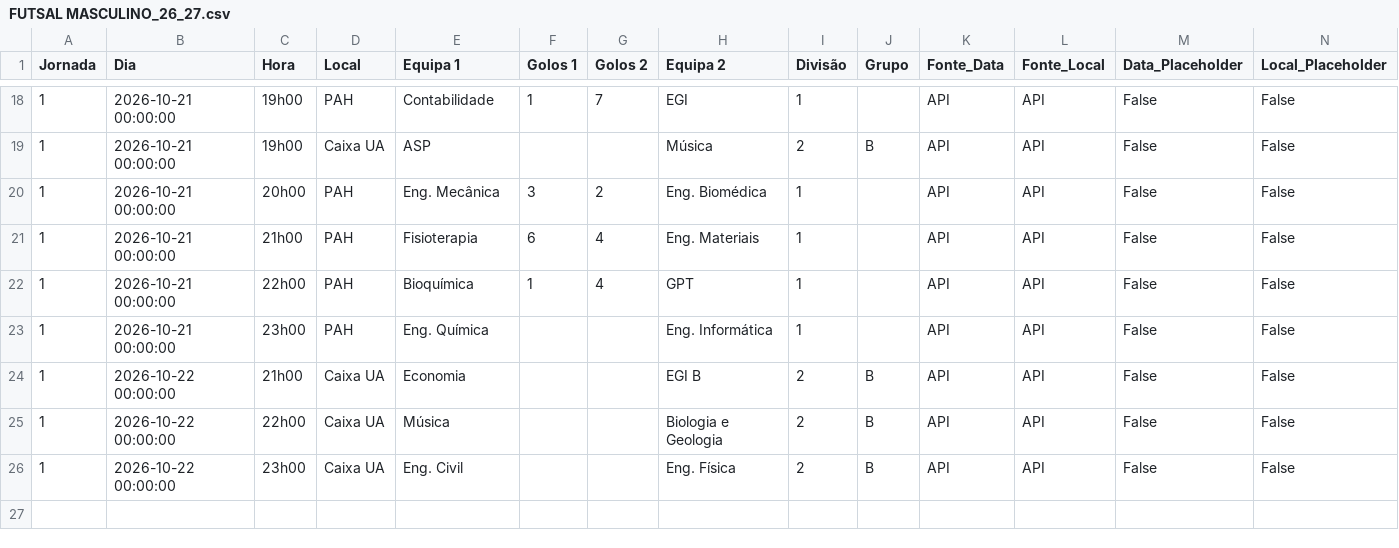
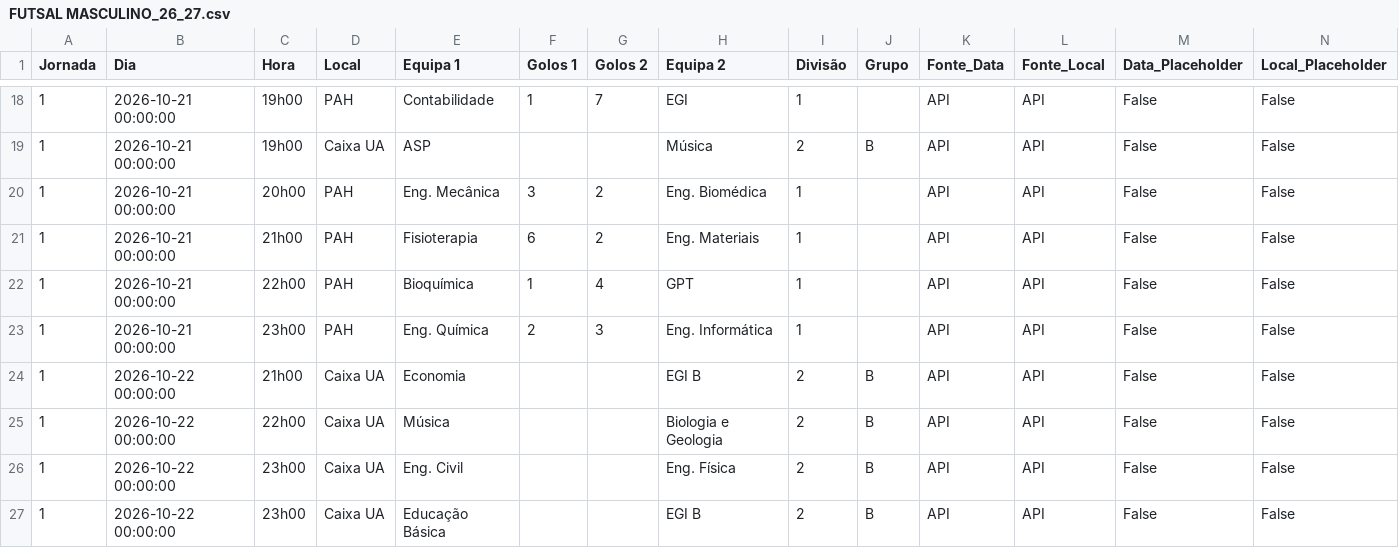
Before and after one commit to NEI-AAUAV/mmr_ta-aua, a CSV file: docs/output/csv_modalidades/FUTSAL MASCULINO_26_27.csv, drawn as a sheet; only a part is shown, gaps mark what is left out; rows hold the shown columns only; the diff names each change by its address in the sheet, - before the commit and + after, or states it on an @@ line.

```diff
--- a/docs/output/csv_modalidades/FUTSAL MASCULINO_26_27.csv
+++ b/docs/output/csv_modalidades/FUTSAL MASCULINO_26_27.csv
-G21 (Golos 2): 4
+G21 (Golos 2): 2
-F23 (Golos 1): (empty)
+F23 (Golos 1): 2
-G23 (Golos 2): (empty)
+G23 (Golos 2): 3
+row 27: 1 | 2026-10-22 00:00:00 | 23h00 | Caixa UA | Educação Básica |  |  | EGI B | 2 | B | API | API | False | False
```
Also changed, not shown: docs/output/elo_ratings/detalhe_FUTSAL MASCULINO_26_27.csv, docs/output/previsoes/forecast_ANDEBOL MISTO_2027_10000.csv, 25 other files.
